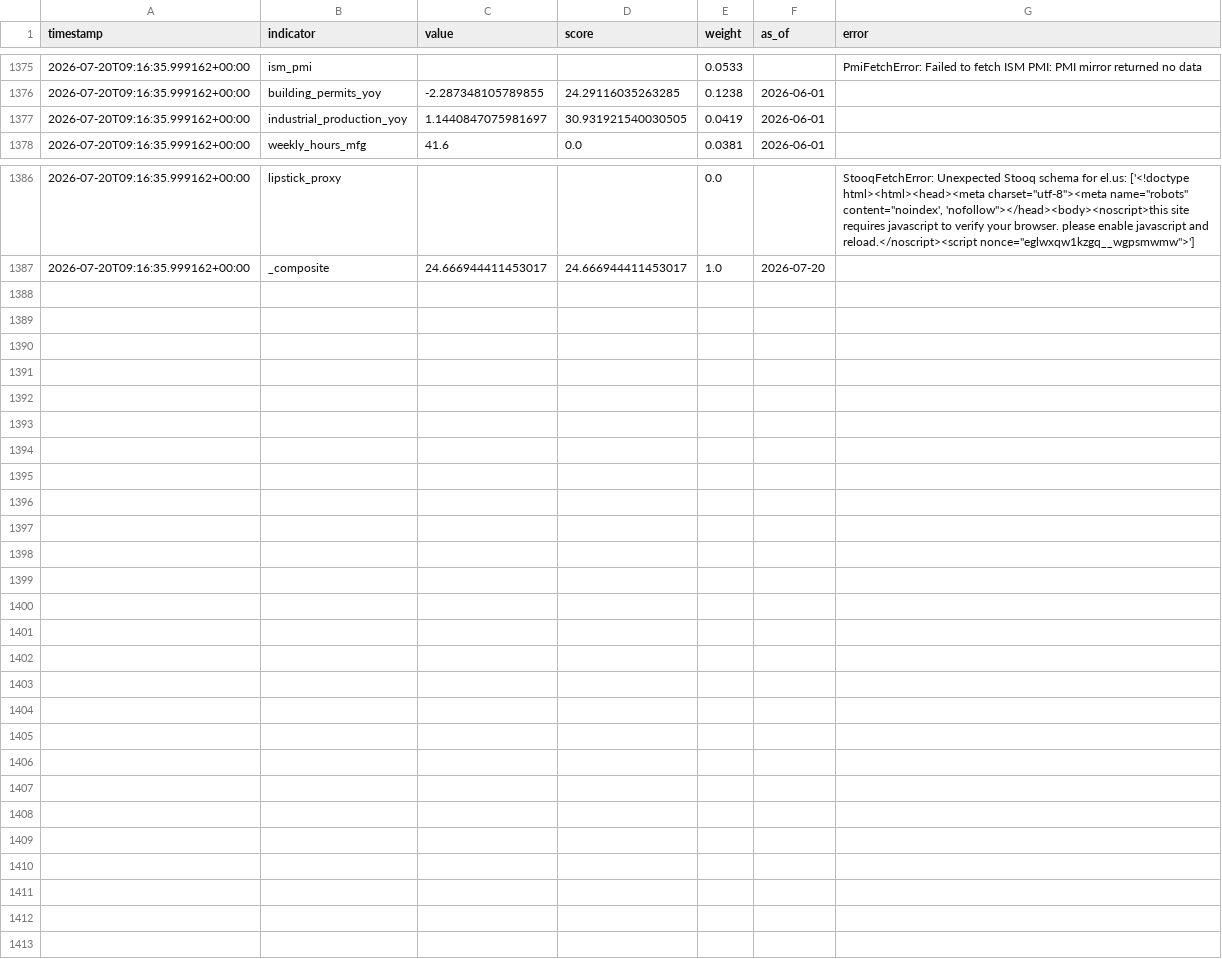
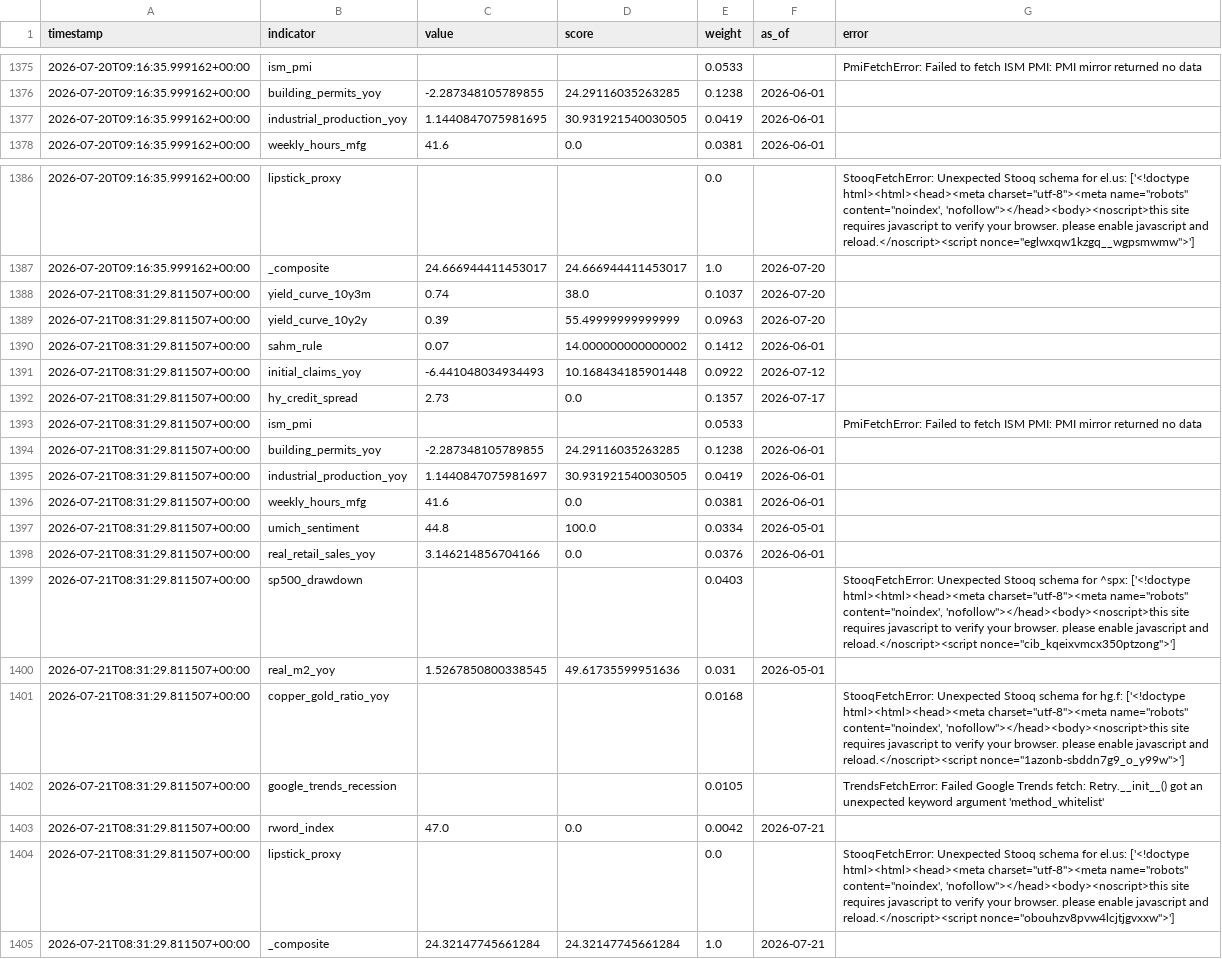
Before and after one commit to ipsitabasu/recession-indicator, a CSV file: data/history.csv, drawn as a sheet; only a part is shown, gaps mark what is left out.

Commit message:
data: daily refresh

```diff
--- a/data/history.csv
+++ b/data/history.csv
@@ -1439,3 +1439,3 @@ timestamp,indicator,value,score,weight,as_of,error
 2026-07-20T09:16:35.999162+00:00,building_permits_yoy,-2.287348105789855,24.29116035263285,0.1238,2026-06-01,
-2026-07-20T09:16:35.999162+00:00,industrial_production_yoy,1.1440847075981697,30.931921540030505,0.0419,2026-06-01,
+2026-07-20T09:16:35.999162+00:00,industrial_production_yoy,1.1440847075981695,30.931921540030505,0.0419,2026-06-01,
 2026-07-20T09:16:35.999162+00:00,weekly_hours_mfg,41.6,0.0,0.0381,2026-06-01,
@@ -1450 +1450,19 @@ timestamp,indicator,value,score,weight,as_of,error
 2026-07-20T09:16:35.999162+00:00,_composite,24.666944411453017,24.666944411453017,1.0,2026-07-20,
+2026-07-21T08:31:29.811507+00:00,yield_curve_10y3m,0.74,38.0,0.1037,2026-07-20,
+2026-07-21T08:31:29.811507+00:00,yield_curve_10y2y,0.39,55.49999999999999,0.0963,2026-07-20,
+2026-07-21T08:31:29.811507+00:00,sahm_rule,0.07,14.000000000000002,0.1412,2026-06-01,
+2026-07-21T08:31:29.811507+00:00,initial_claims_yoy,-6.441048034934493,10.168434185901448,0.0922,2026-07-12,
+2026-07-21T08:31:29.811507+00:00,hy_credit_spread,2.73,0.0,0.1357,2026-07-17,
+2026-07-21T08:31:29.811507+00:00,ism_pmi,,,0.0533,,PmiFetchError: Failed to fetch ISM PMI: PMI mirror returned no data
+2026-07-21T08:31:29.811507+00:00,building_permits_yoy,-2.287348105789855,24.29116035263285,0.1238,2026-06-01,
+2026-07-21T08:31:29.811507+00:00,industrial_production_yoy,1.1440847075981697,30.931921540030505,0.0419,2026-06-01,
+2026-07-21T08:31:29.811507+00:00,weekly_hours_mfg,41.6,0.0,0.0381,2026-06-01,
+2026-07-21T08:31:29.811507+00:00,umich_sentiment,44.8,100.0,0.0334,2026-05-01,
+2026-07-21T08:31:29.811507+00:00,real_retail_sales_yoy,3.146214856704166,0.0,0.0376,2026-06-01,
+2026-07-21T08:31:29.811507+00:00,sp500_drawdown,,,0.0403,,"StooqFetchError: Unexpected Stooq schema for ^spx: ['<!doctype html><html><head><meta charset=""utf-8""><meta name=""robots"" content=""noindex', 'nofollow""></head><body><noscript>this site requires javascript to verify your browser. please enable javascript and reload.</noscript><script nonce=""cib_kqeixvmcx350ptzong"">']"
+2026-07-21T08:31:29.811507+00:00,real_m2_yoy,1.5267850800338545,49.61735599951636,0.031,2026-05-01,
+2026-07-21T08:31:29.811507+00:00,copper_gold_ratio_yoy,,,0.0168,,"StooqFetchError: Unexpected Stooq schema for hg.f: ['<!doctype html><html><head><meta charset=""utf-8""><meta name=""robots"" content=""noindex', 'nofollow""></head><body><noscript>this site requires javascript to verify your browser. please enable javascript and reload.</noscript><script nonce=""1azonb-sbddn7g9_o_y99w"">']"
+2026-07-21T08:31:29.811507+00:00,google_trends_recession,,,0.0105,,TrendsFetchError: Failed Google Trends fetch: Retry.__init__() got an unexpected keyword argument 'method_whitelist'
+2026-07-21T08:31:29.811507+00:00,rword_index,47.0,0.0,0.0042,2026-07-21,
+2026-07-21T08:31:29.811507+00:00,lipstick_proxy,,,0.0,,"StooqFetchError: Unexpected Stooq schema for el.us: ['<!doctype html><html><head><meta charset=""utf-8""><meta name=""robots"" content=""noindex', 'nofollow""></head><body><noscript>this site requires javascript to verify your browser. please enable javascript and reload.</noscript><script nonce=""obouhzv8pvw4lcjtjgvxxw"">']"
+2026-07-21T08:31:29.811507+00:00,_composite,24.32147745661284,24.32147745661284,1.0,2026-07-21,
```
Also changed, not shown: 1 other file.
